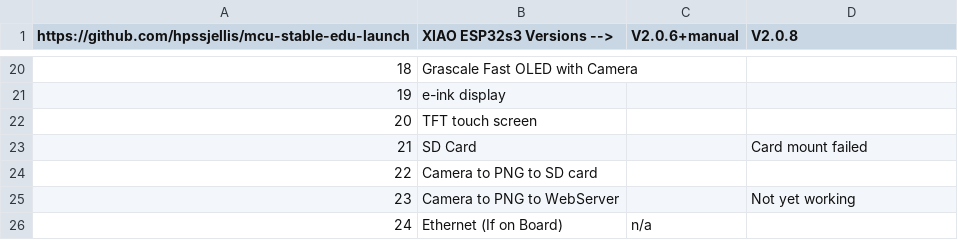
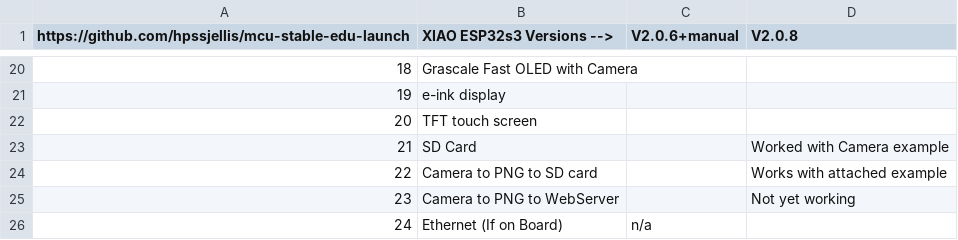
Before and after one commit to hpssjellis/mcu-stable-edu-launch, a CSV file: xiao-esp32s3/edu-launch-esp32s3.csv, drawn as a sheet; only a part is shown, gaps mark what is left out.

Commit message:
Update edu-launch-esp32s3.csv

```diff
--- a/xiao-esp32s3/edu-launch-esp32s3.csv
+++ b/xiao-esp32s3/edu-launch-esp32s3.csv
@@ -22,4 +22,4 @@ https://github.com/hpssjellis/mcu-stable-edu-launch,XIAO ESP32s3 Versions -->,V2
 20,TFT touch screen,,
-21,SD Card,,Card mount failed
-22,Camera to PNG to SD card,,
+21,SD Card,,Worked with Camera example
+22,Camera to PNG to SD card,, Works with attached example
 23,Camera to PNG to WebServer,,Not yet working
```
